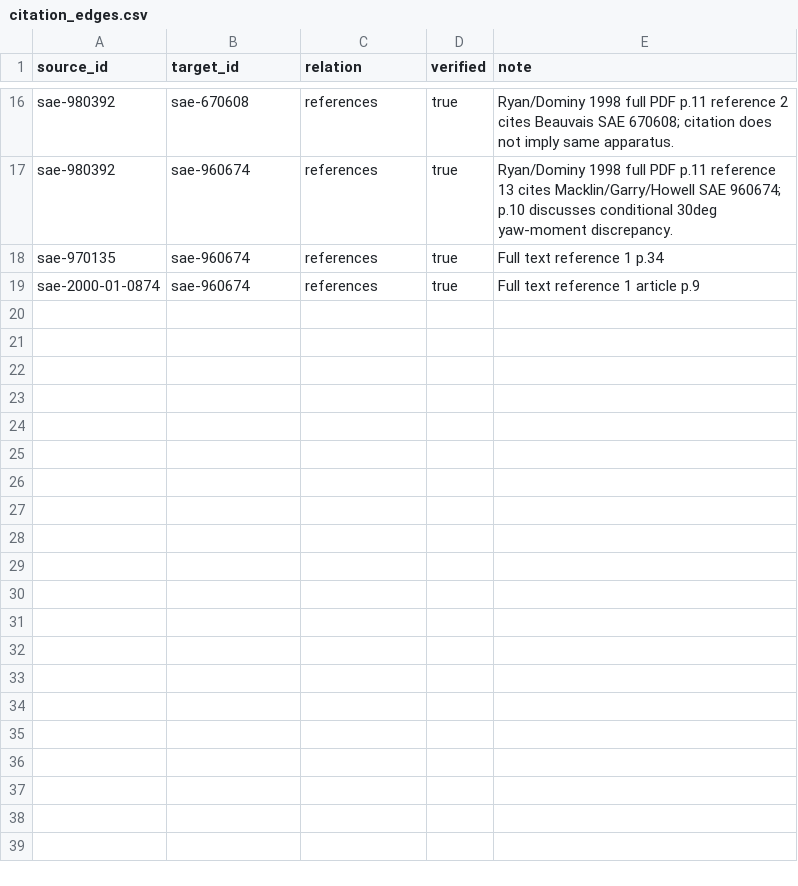
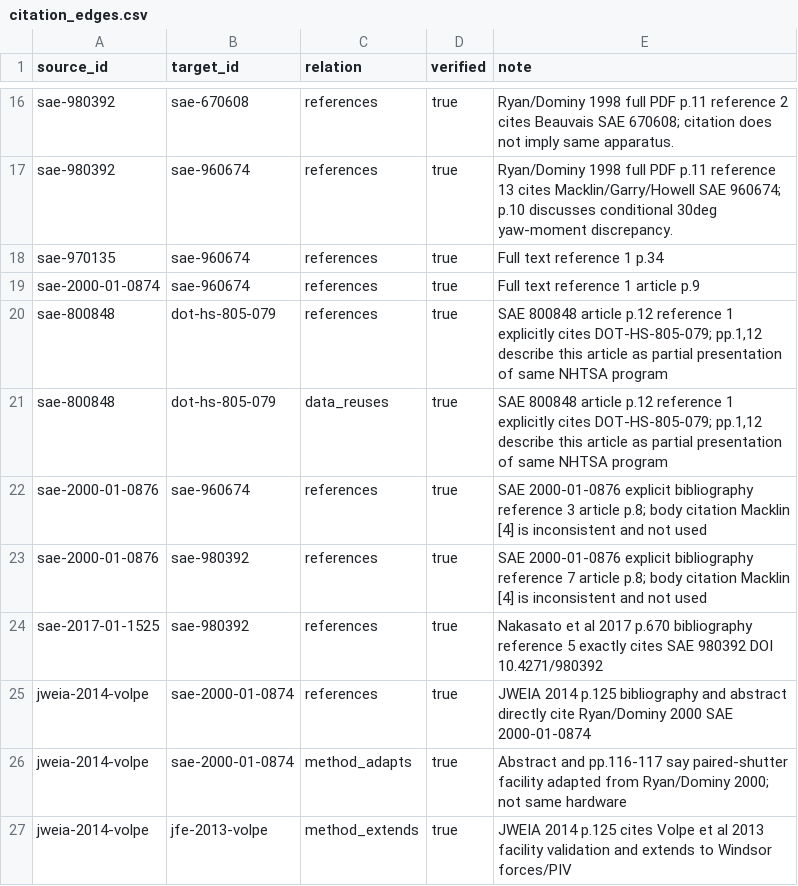
Before and after one commit to mao19990908/Crosswind, a CSV file: citations/citation_edges.csv, drawn as a sheet; only a part is shown, gaps mark what is left out.

```diff
--- a/citations/citation_edges.csv
+++ b/citations/citation_edges.csv
@@ -19 +19,9 @@ sae-970135,sae-960674,references,true,Full text reference 1 p.34
 sae-2000-01-0874,sae-960674,references,true,Full text reference 1 article p.9
+sae-800848,dot-hs-805-079,references,true,"SAE 800848 article p.12 reference 1 explicitly cites DOT-HS-805-079; pp.1,12 describe this article as partial presentation of same NHTSA program"
+sae-800848,dot-hs-805-079,data_reuses,true,"SAE 800848 article p.12 reference 1 explicitly cites DOT-HS-805-079; pp.1,12 describe this article as partial presentation of same NHTSA program"
+sae-2000-01-0876,sae-960674,references,true,SAE 2000-01-0876 explicit bibliography reference 3 article p.8; body citation Macklin [4] is inconsistent and not used
+sae-2000-01-0876,sae-980392,references,true,SAE 2000-01-0876 explicit bibliography reference 7 article p.8; body citation Macklin [4] is inconsistent and not used
+sae-2017-01-1525,sae-980392,references,true,Nakasato et al 2017 p.670 bibliography reference 5 exactly cites SAE 980392 DOI 10.4271/980392
+jweia-2014-volpe,sae-2000-01-0874,references,true,JWEIA 2014 p.125 bibliography and abstract directly cite Ryan/Dominy 2000 SAE 2000-01-0874
+jweia-2014-volpe,sae-2000-01-0874,method_adapts,true,Abstract and pp.116-117 say paired-shutter facility adapted from Ryan/Dominy 2000; not same hardware
+jweia-2014-volpe,jfe-2013-volpe,method_extends,true,JWEIA 2014 p.125 cites Volpe et al 2013 facility validation and extends to Windsor forces/PIV
```
Also changed, not shown: learning/graph/edges.csv, learning/paper_notes/pass_status.csv, 25 other files.
